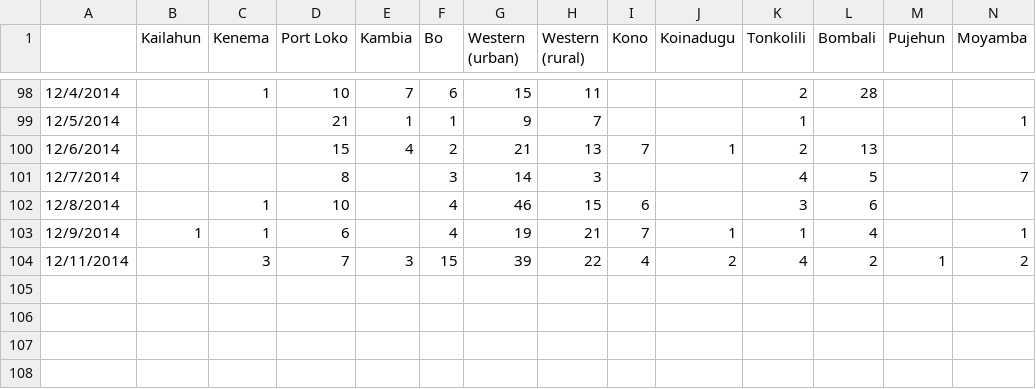
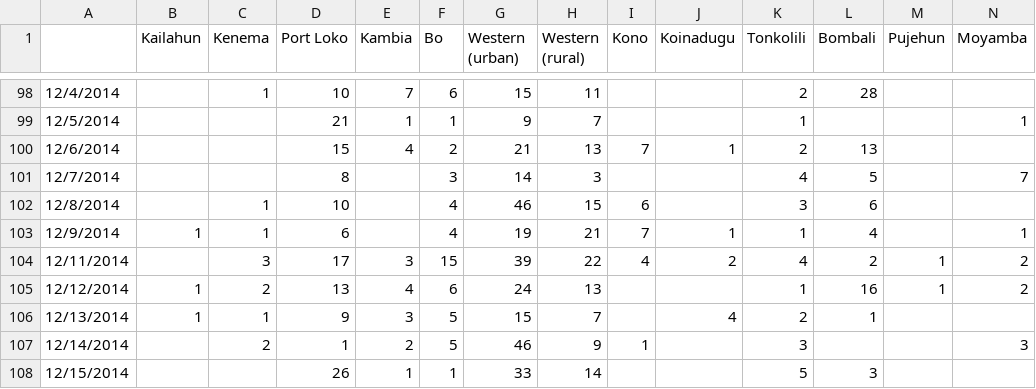
Before and after one commit to InstituteforDiseaseModeling/EVD, a CSV file: data/sierra_leone_EVD_2014.csv, drawn as a sheet; only a part is shown, gaps mark what is left out; rows hold the shown columns only; the diff names each change by its address in the sheet, - before the commit and + after, or states it on an @@ line.

Commit message:
Update data
Sierra Leone through 12/15

```diff
--- a/data/sierra_leone_EVD_2014.csv
+++ b/data/sierra_leone_EVD_2014.csv
-D104 (Port Loko): 7
+D104 (Port Loko): 17
+row 105: 12/12/2014 | 1 | 2 | 13 | 4 | 6 | 24 | 13 |  |  | 1 | 16 | 1 | 2
+row 106: 12/13/2014 | 1 | 1 | 9 | 3 | 5 | 15 | 7 |  | 4 | 2 | 1
+row 107: 12/14/2014 |  | 2 | 1 | 2 | 5 | 46 | 9 | 1 |  | 3 |  |  | 3
+row 108: 12/15/2014 |  |  | 26 | 1 | 1 | 33 | 14 |  |  | 5 | 3
```
